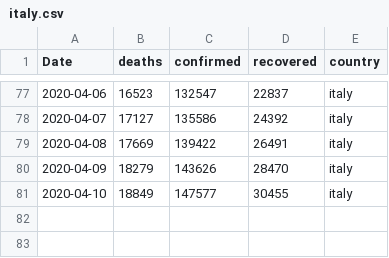
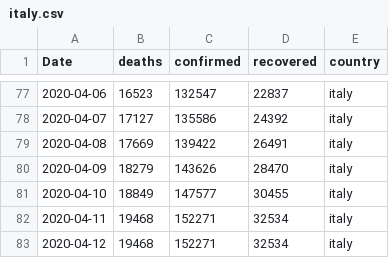
Before and after one commit to jshallow90/CoronaVirus, a CSV file: Outputs/italy.csv, drawn as a sheet; only a part is shown, gaps mark what is left out.

```diff
--- a/Outputs/italy.csv
+++ b/Outputs/italy.csv
@@ -81 +81,3 @@ Date,deaths,confirmed,recovered,country
 2020-04-10,18849,147577,30455,italy
+2020-04-11,19468,152271,32534,italy
+2020-04-12,19468,152271,32534,italy
```
Also changed, not shown: Outputs/china.csv, Outputs/france.csv, 7 other files.
